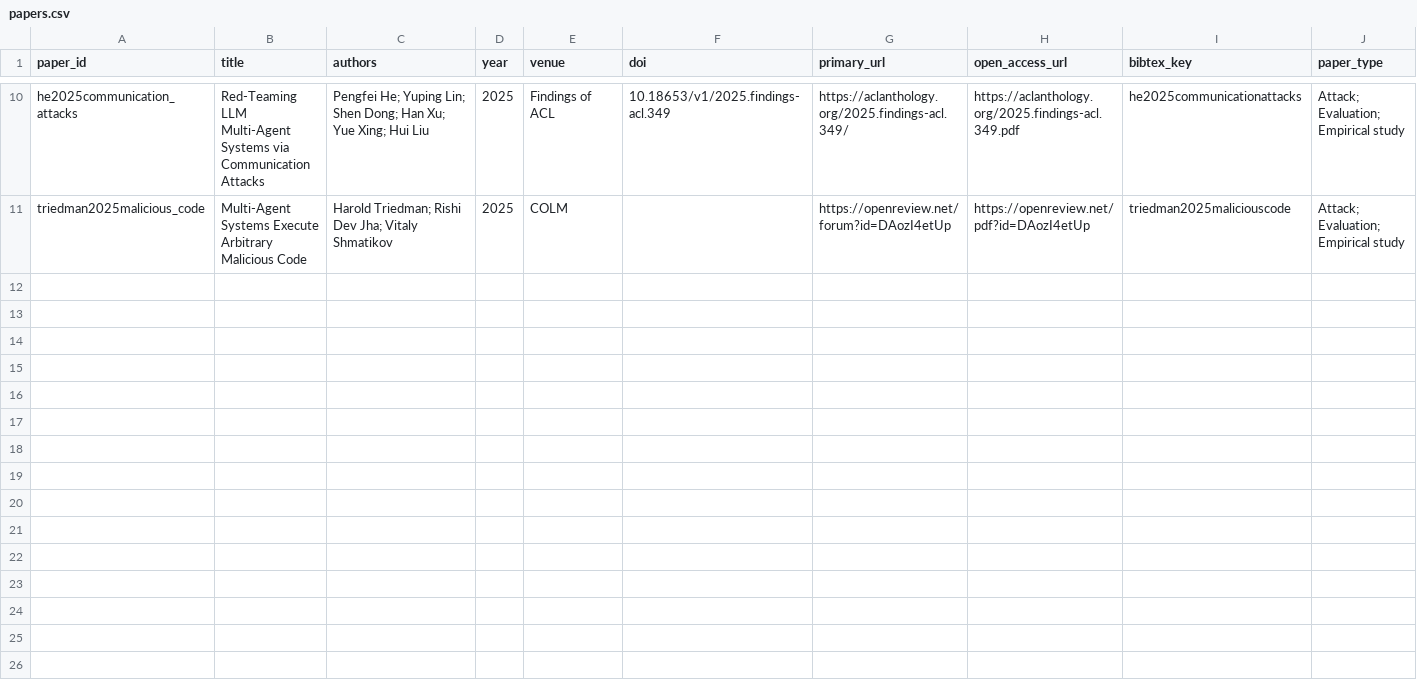
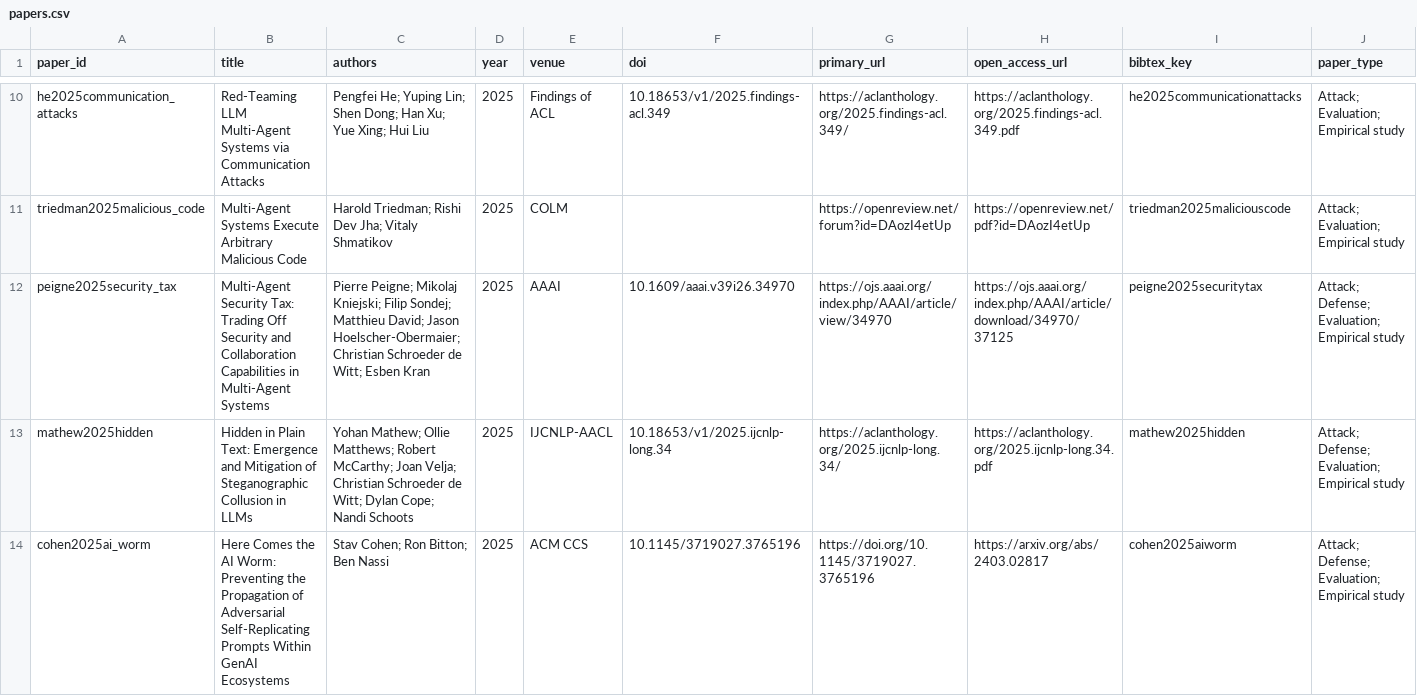
Before and after one commit to BrookeYangRui/multiagent_security_corpus, a CSV file: corpus/papers.csv, drawn as a sheet; only a part is shown, gaps mark what is left out; rows hold the shown columns only; the diff covers the shown part only; the diff names each change by its address in the sheet, - before the commit and + after, or states it on an @@ line.

Commit message:
Expand published attack corpus

```diff
--- a/corpus/papers.csv
+++ b/corpus/papers.csv
+row 12: peigne2025security_tax | Multi-Agent Security Tax: Trading Off Security and Collaboration Capabilities in Multi-Agent Systems | Pierre Peigne; Mikolaj Kniejski; Filip Sondej; Matthieu David; Jason Hoelscher-Obermaier; Christian Schroeder de Witt; Esben Kran | 2025 | AAAI | 10.1609/aaai.v39i26.34970 | https://ojs.aaai.org/index.php/AAAI/article/view/34970 | https://ojs.aaai.org/index.php/AAAI/article/download/34970/37125 | peigne2025securitytax | Attack; Defense; Evaluation; Empirical study
+row 13: mathew2025hidden | Hidden in Plain Text: Emergence and Mitigation of Steganographic Collusion in LLMs | Yohan Mathew; Ollie Matthews; Robert McCarthy; Joan Velja; Christian Schroeder de Witt; Dylan Cope; Nandi Schoots | 2025 | IJCNLP-AACL | 10.18653/v1/2025.ijcnlp-long.34 | https://aclanthology.org/2025.ijcnlp-long.34/ | https://aclanthology.org/2025.ijcnlp-long.34.pdf | mathew2025hidden | Attack; Defense; Evaluation; Empirical study
+row 14: cohen2025ai_worm | Here Comes the AI Worm: Preventing the Propagation of Adversarial Self-Replicating Prompts Within GenAI Ecosystems | Stav Cohen; Ron Bitton; Ben Nassi | 2025 | ACM CCS | 10.1145/3719027.3765196 | https://doi.org/10.1145/3719027.3765196 | https://arxiv.org/abs/2403.02817 | cohen2025aiworm | Attack; Defense; Evaluation; Empirical study
```
Also changed, not shown: 2 added rows elsewhere in this file, 6 other files.
